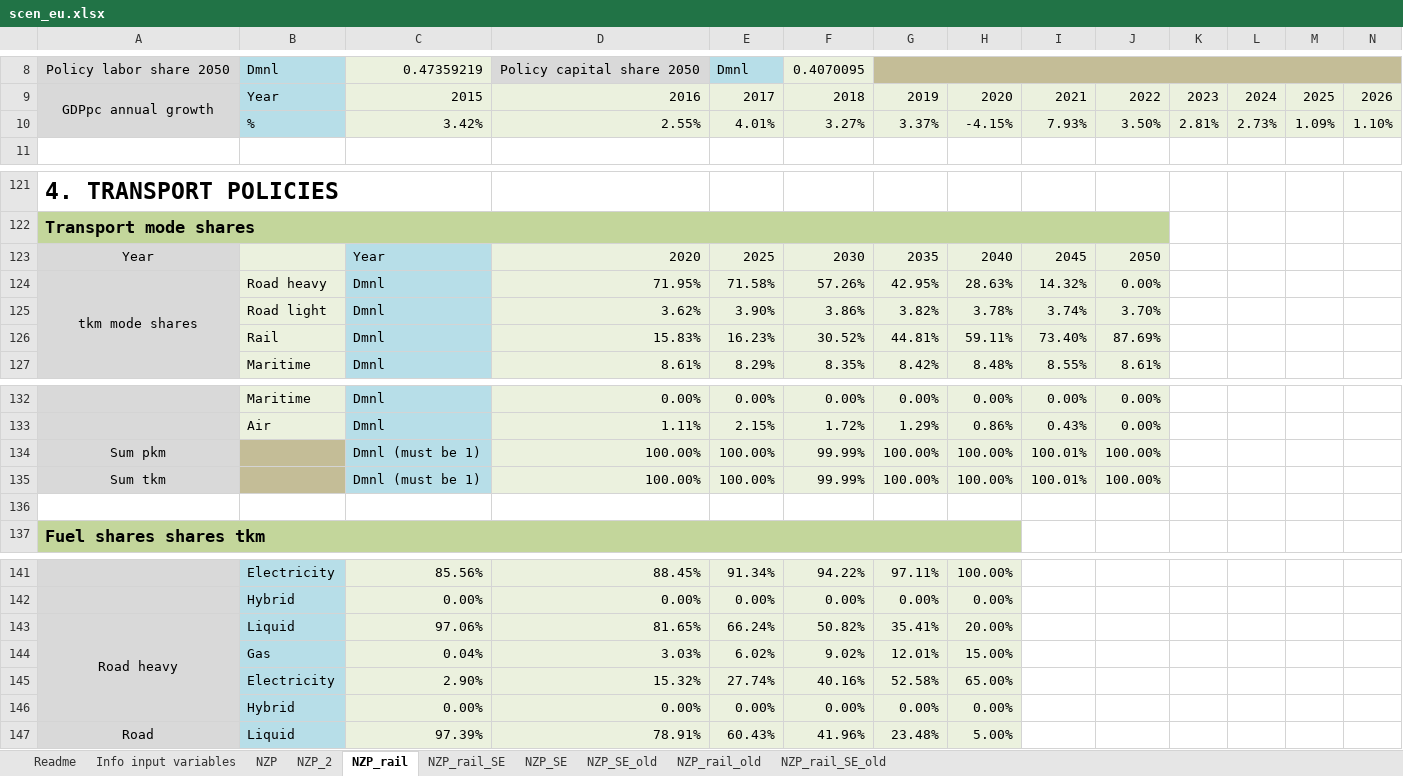
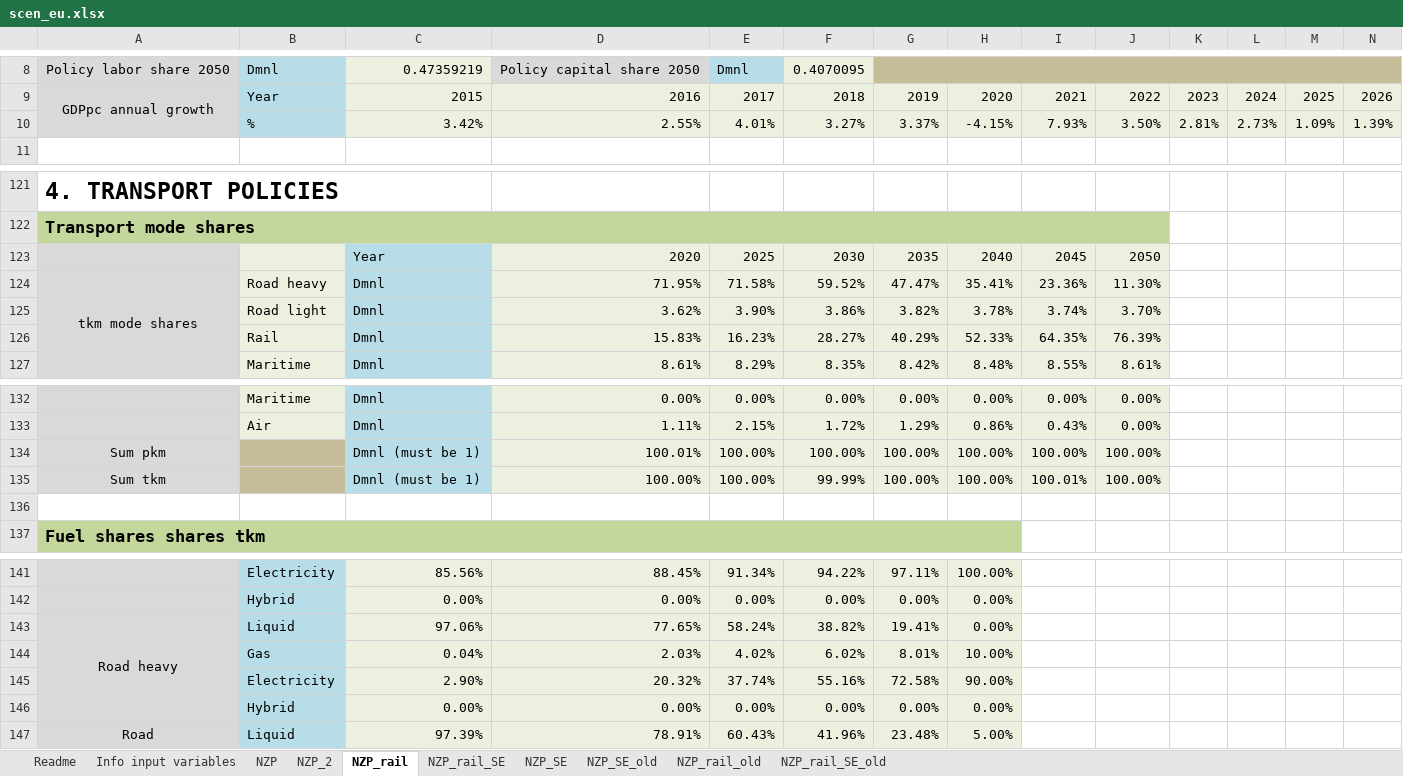
Before and after one commit to Earth-and-Energy-Systems-Lab/pymedeas2, an Excel workbook: scenarios/49sectors_exiobase/scen_eu.xlsx, sheet NZP_rail, drawn as a sheet; only a part is shown, gaps mark what is left out; values as stored, in another font and other column widths than the file's, no borders; conditional formats not drawn; removed rows and columns are numbered as before the commit, all else as after; rows hold the shown columns only; the diff names each change by its address in the sheet, - before the commit and + after, or states it on an @@ line.

```diff
--- a/scenarios/49sectors_exiobase/scen_eu.xlsx (sheet NZP_rail)
+++ b/scenarios/49sectors_exiobase/scen_eu.xlsx (sheet NZP_rail)
-row 10:  | % | 3.42% | 2.55% | 4.01% | 3.27% | 3.37% | -4.15% | 7.93% | 3.50% | 2.81% | 2.73% | 1.09% | 1.10%
+row 10:  | % | 3.42% | 2.55% | 4.01% | 3.27% | 3.37% | -4.15% | 7.93% | 3.50% | 2.81% | 2.73% | 1.09% | 1.39%
-A123: Year
+A123: (empty)
-F124: 57.26%
+F124: 59.52%
-G124: 42.95%
+G124: 47.47%
-H124: 28.63%
+H124: 35.41%
-I124: 14.32%
+I124: 23.36%
-J124: 0.00%
+J124: 11.30%
-row 126:  | Rail | Dmnl | 15.83% | 16.23% | 30.52% | 44.81% | 59.11% | 73.40% | 87.69%
+row 126:  | Rail | Dmnl | 15.83% | 16.23% | 28.27% | 40.29% | 52.33% | 64.35% | 76.39%
-D134: 100.00%
+D134: 100.01%
-F134: 99.99%
+F134: 100.00%
-I134: 100.01%
+I134: 100.00%
-D143: 81.65%
+D143: 77.65%
-E143: 66.24%
+E143: 58.24%
-F143: 50.82%
+F143: 38.82%
-G143: 35.41%
+G143: 19.41%
-H143: 20.00%
+H143: 0.00%
-row 144:  | Gas | 0.04% | 3.03% | 6.02% | 9.02% | 12.01% | 15.00%
-row 145:  | Electricity | 2.90% | 15.32% | 27.74% | 40.16% | 52.58% | 65.00%
+row 144:  | Gas | 0.04% | 2.03% | 4.02% | 6.02% | 8.01% | 10.00%
+row 145:  | Electricity | 2.90% | 20.32% | 37.74% | 55.16% | 72.58% | 90.00%
```
Also changed, not shown: sheet NZP, sheet NZP_rail_SE, sheet NZP_SE, charts or pictures, 56 other files.
